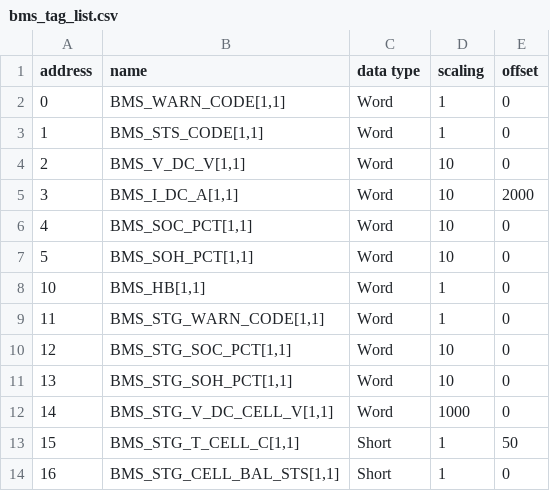
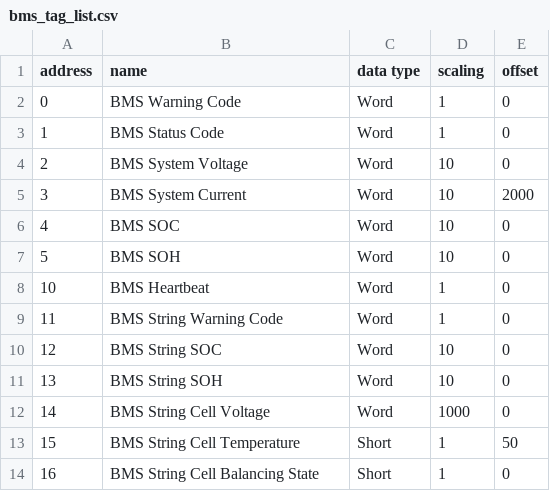
Before and after one commit to SSZAHID/ess_datasim, a CSV file: modbus/config/csv/bms_tag_list.csv, drawn as a sheet.

```diff
--- a/modbus/config/csv/bms_tag_list.csv
+++ b/modbus/config/csv/bms_tag_list.csv
@@ -1,14 +1,14 @@
 address,name,data type,scaling,offset
-0,"BMS_WARN_CODE[1,1]",Word,1,0
-1,"BMS_STS_CODE[1,1]",Word,1,0
-2,"BMS_V_DC_V[1,1]",Word,10,0
-3,"BMS_I_DC_A[1,1]",Word,10,2000
-4,"BMS_SOC_PCT[1,1]",Word,10,0
-5,"BMS_SOH_PCT[1,1]",Word,10,0
-10,"BMS_HB[1,1]",Word,1,0
-11,"BMS_STG_WARN_CODE[1,1]",Word,1,0
-12,"BMS_STG_SOC_PCT[1,1]",Word,10,0
-13,"BMS_STG_SOH_PCT[1,1]",Word,10,0
-14,"BMS_STG_V_DC_CELL_V[1,1]",Word,1000,0
-15,"BMS_STG_T_CELL_C[1,1]",Short,1,50
-16,"BMS_STG_CELL_BAL_STS[1,1]",Short,1,0
+0,BMS Warning Code,Word,1,0
+1,BMS Status Code,Word,1,0
+2,BMS System Voltage,Word,10,0
+3,BMS System Current,Word,10,2000
+4,BMS SOC,Word,10,0
+5,BMS SOH,Word,10,0
+10,BMS Heartbeat,Word,1,0
+11,BMS String Warning Code,Word,1,0
+12,BMS String SOC,Word,10,0
+13,BMS String SOH,Word,10,0
+14,BMS String Cell Voltage,Word,1000,0
+15,BMS String Cell Temperature,Short,1,50
+16,BMS String Cell Balancing State,Short,1,0
```
Also changed, not shown: modbus/config/csv/bms_tag_data_auto_gen.csv, modbus/config/csv/cnv_tag_data_auto_gen.csv, 5 other files.
